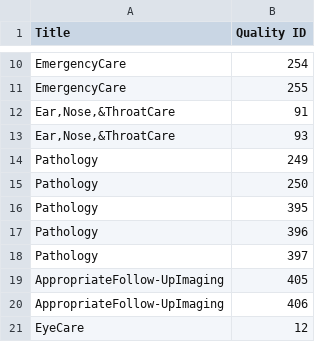
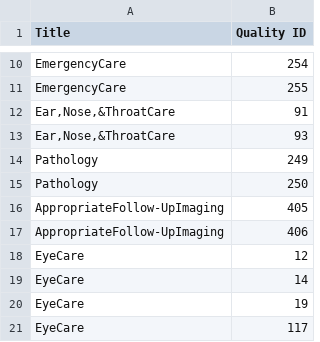
Before and after one commit to CMSgov/qpp-measures-data, a CSV file: util/clinical-clusters/2019/ClaimsClinical_Cluster.csv, drawn as a sheet; only a part is shown, gaps mark what is left out; the shorter side is filled out with more unchanged rows.

```diff
--- a/util/clinical-clusters/2019/ClaimsClinical_Cluster.csv
+++ b/util/clinical-clusters/2019/ClaimsClinical_Cluster.csv
@@ -15,5 +15,2 @@ Pathology,249
 Pathology,250
-Pathology,395
-Pathology,396
-Pathology,397
 AppropriateFollow-UpImaging,405
```
Also changed, not shown: util/clinical-clusters/2019/RegistryClinicalCluster.csv, 3 other files.
